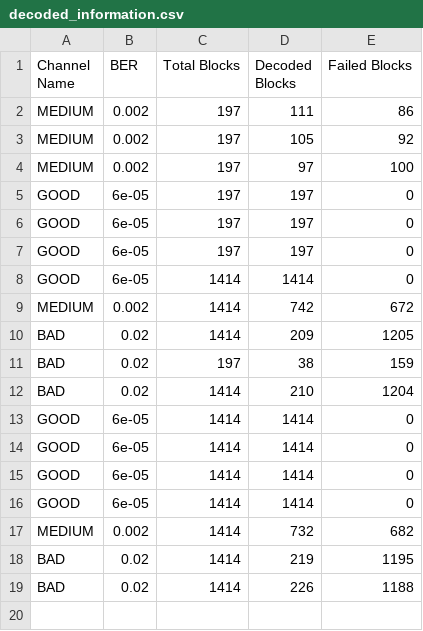
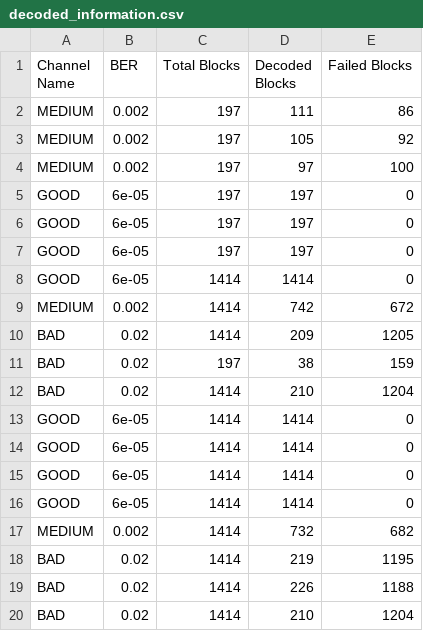
Before and after one commit to Jesoenn/NIDUC2, a CSV file: decoded_information.csv, drawn as a sheet; the diff names each change by its address in the sheet, - before the commit and + after, or states it on an @@ line.

```diff
--- a/decoded_information.csv
+++ b/decoded_information.csv
+row 20: BAD | 0.02 | 1414 | 210 | 1204
```
Also changed, not shown: noise_test.csv, 9 other files.
